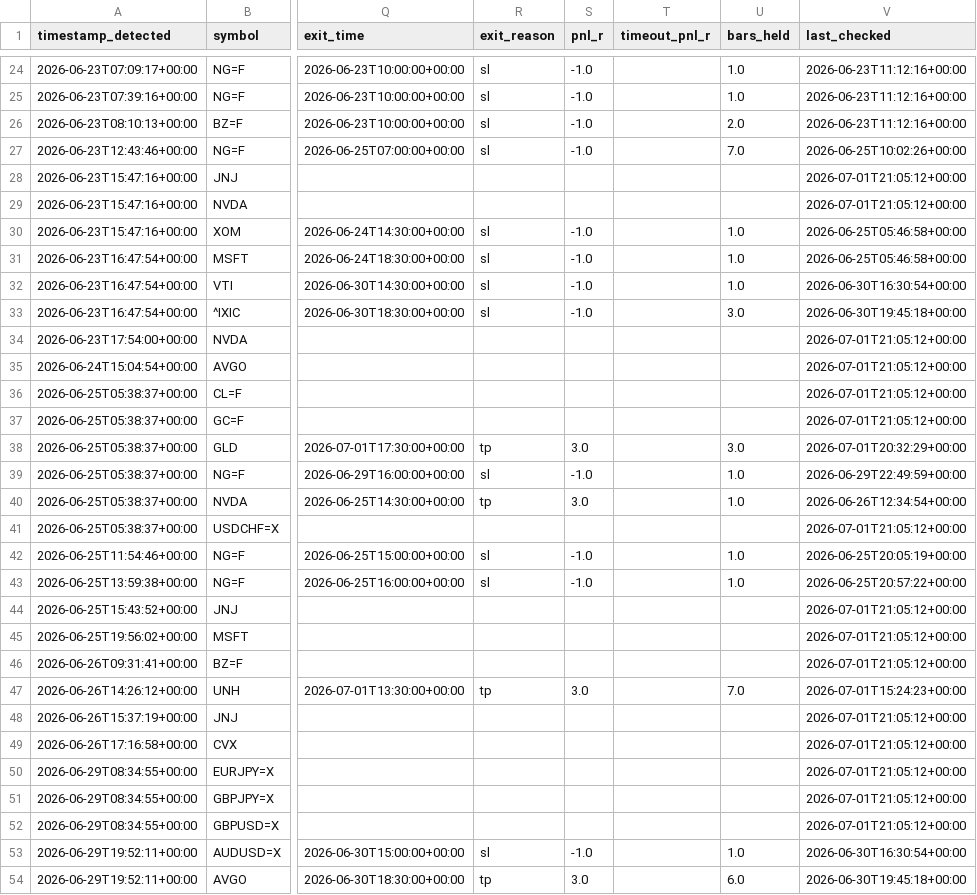
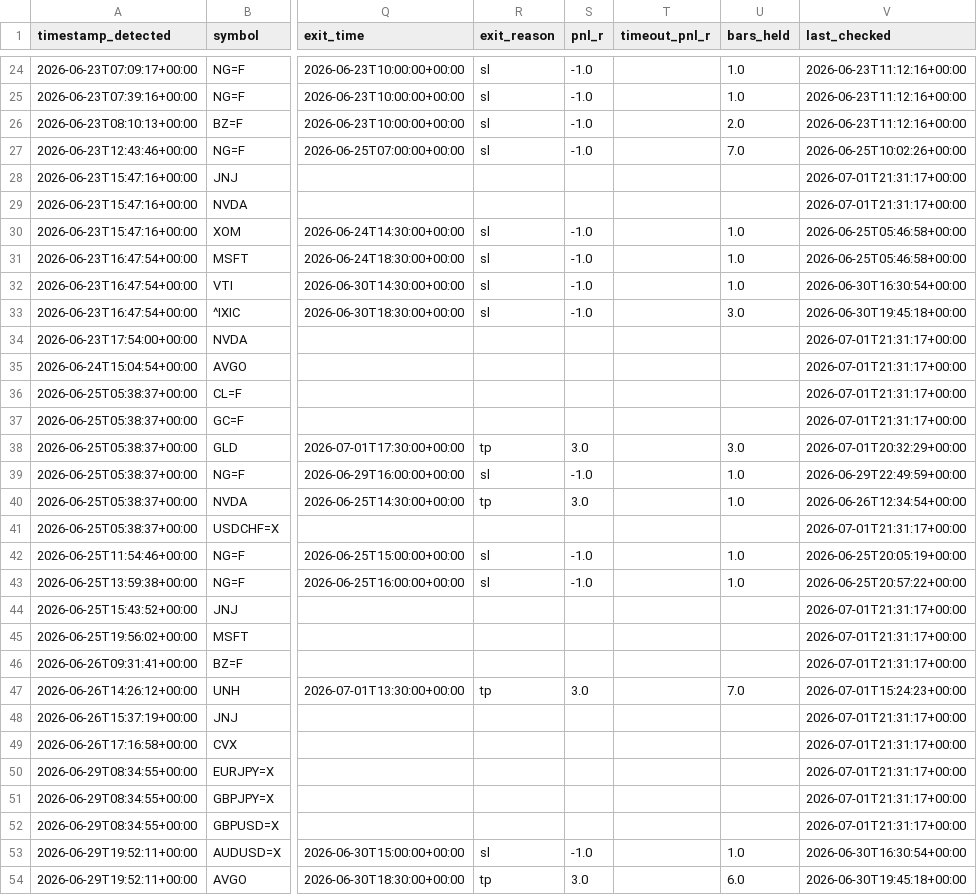
Before and after one commit to anabil-muthmercapital/S-D-learning, a CSV file: data/forward_signals.csv, drawn as a sheet; only a part is shown, gaps mark what is left out; the diff covers the shown part only; the diff names each change by its address in the sheet, - before the commit and + after, or states it on an @@ line.

```diff
--- a/data/forward_signals.csv
+++ b/data/forward_signals.csv
-V28:V29 (last_checked): 2026-07-01T21:05:12+00:00
+V28:V29 (last_checked): 2026-07-01T21:31:17+00:00
-V34:V37 (last_checked): 2026-07-01T21:05:12+00:00
+V34:V37 (last_checked): 2026-07-01T21:31:17+00:00
-V41 (last_checked): 2026-07-01T21:05:12+00:00
+V41 (last_checked): 2026-07-01T21:31:17+00:00
-V44:V46 (last_checked): 2026-07-01T21:05:12+00:00
+V44:V46 (last_checked): 2026-07-01T21:31:17+00:00
-V48:V52 (last_checked): 2026-07-01T21:05:12+00:00
+V48:V52 (last_checked): 2026-07-01T21:31:17+00:00
```
Also changed, not shown: 27 edited cells elsewhere in this file.
